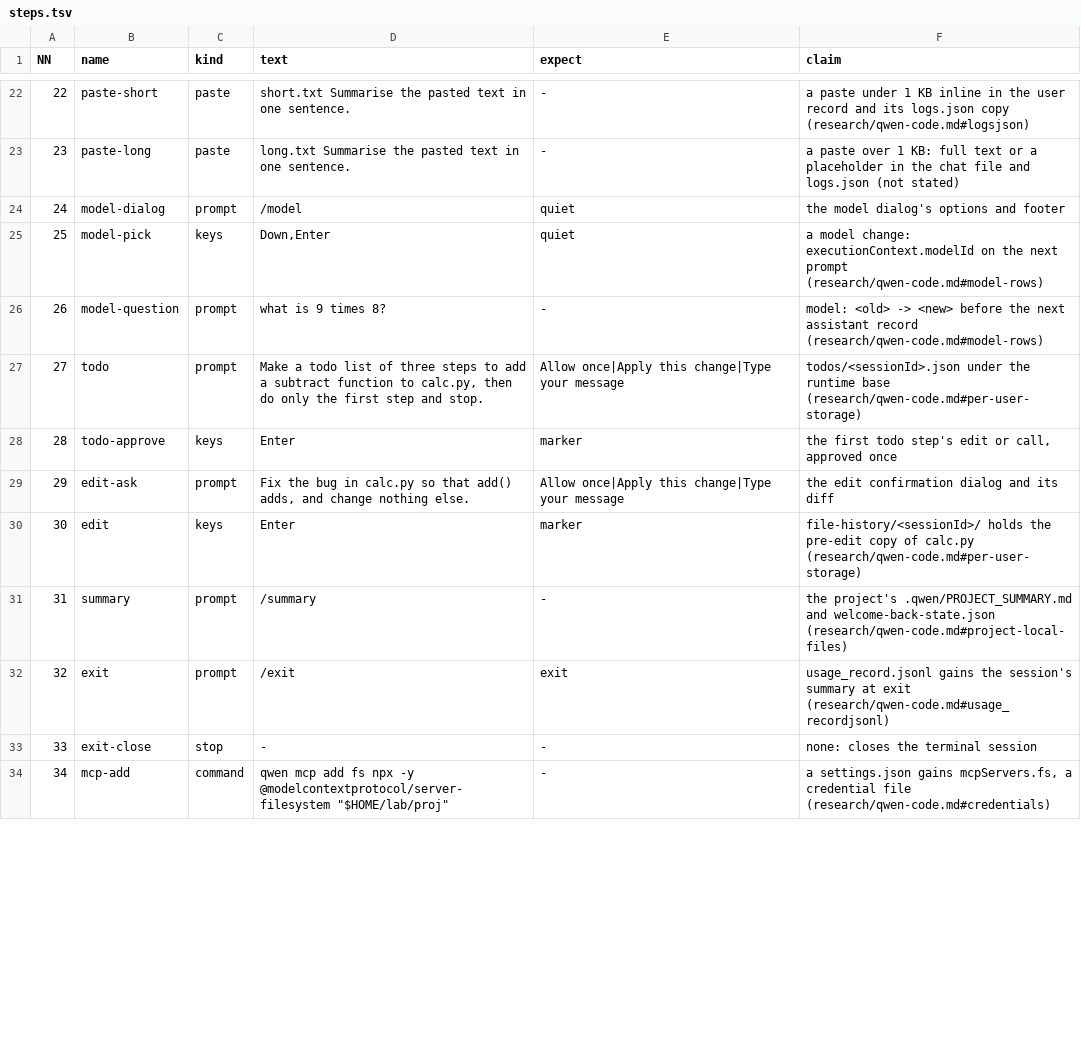
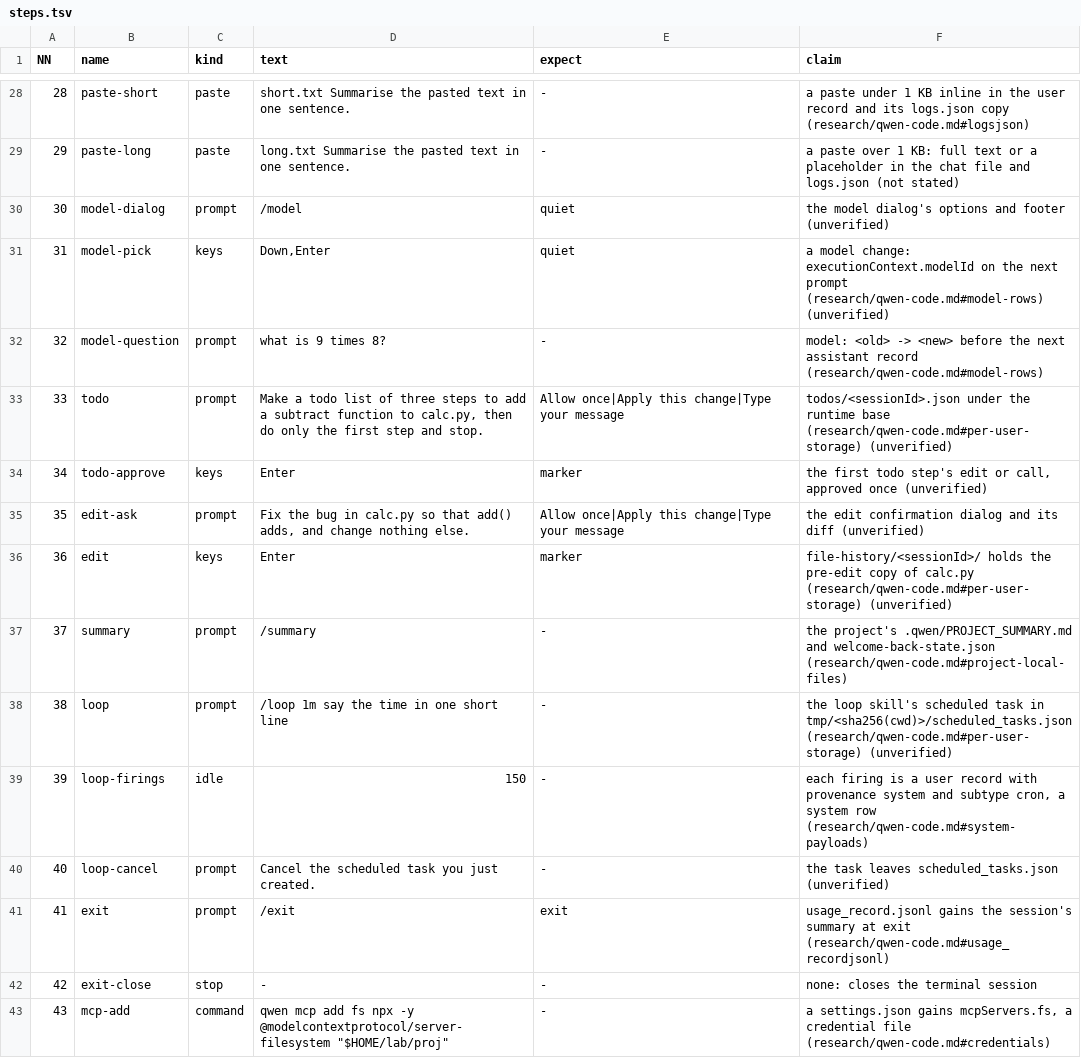
Before and after one commit to seanthegeek/doubleagent, a TSV file: lab/round/agents/qwen-code/steps.tsv, drawn as a sheet; only a part is shown, gaps mark what is left out; addresses are those after the commit; the diff covers the shown part only; the diff names each change by its address in the sheet, - before the commit and + after, or states it on an @@ line.

```diff
--- a/lab/round/agents/qwen-code/steps.tsv
+++ b/lab/round/agents/qwen-code/steps.tsv
@@ column A (NN) renumbered from row 15 down @@
-F30 (claim): the model dialog's options and footer
+F30 (claim): the model dialog's options and footer (unverified)
-F31 (claim): …prompt (research/qwen-code.md#model-rows)
+F31 (claim): …prompt (research/qwen-code.md#model-rows) (unverified)
-F33 (claim): …base (research/qwen-code.md#per-user-storage)
+F33 (claim): …base (research/qwen-code.md#per-user-storage) (unverified)
-F34 (claim): …approved once
+F34 (claim): …approved once (unverified)
-F35 (claim): …its diff
+F35 (claim): …its diff (unverified)
-F36 (claim): …calc.py (research/qwen-code.md#per-user-storage)
+F36 (claim): …calc.py (research/qwen-code.md#per-user-storage) (unverified)
+row 38: 38 | loop | prompt | /loop 1m say the time in one short line | - | the loop skill's scheduled task in tmp/<sha256(cwd)>/scheduled_tasks.json (research/qwen-code.md#per-user-storage) (unverified)
+row 39: 39 | loop-firings | idle | 150 | - | each firing is a user record with provenance system and subtype cron, a system row (research/qwen-code.md#system-payloads)
+row 40: 40 | loop-cancel | prompt | Cancel the scheduled task you just created. | - | the task leaves scheduled_tasks.json (unverified)
```
Also changed, not shown: 11 added rows and 22 edited cells elsewhere in this file, lab/round/agents/gemini-cli/steps.tsv, lab/round/agents/pi/steps.tsv, 8 other files.
